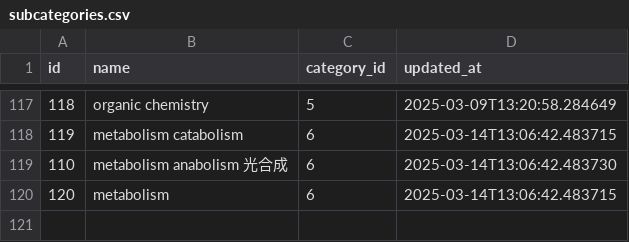
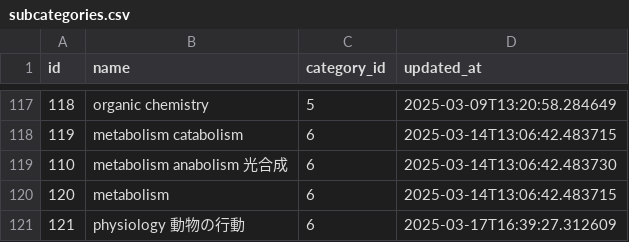
Before and after one commit to 6110rstmks/question-app-fastapi-react, a CSV file: backend/export_data/subcategories.csv, drawn as a sheet; only a part is shown, gaps mark what is left out.

```diff
--- a/backend/export_data/subcategories.csv
+++ b/backend/export_data/subcategories.csv
@@ -120 +120,2 @@ id,name,category_id,updated_at
 120,metabolism,6,2025-03-14T13:06:42.483715
+121,physiology 動物の行動,6,2025-03-17T16:39:27.312609
```
Also changed, not shown: backend/export_data/subcategories_questions.csv, 10 other files.
